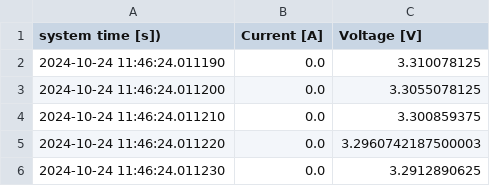
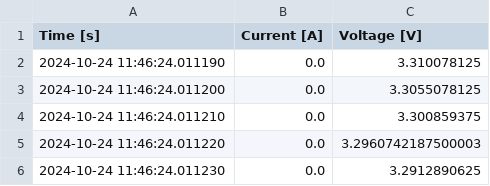
Before and after one commit to orgua/bq_characteristics, a CSV file: eval_kit_behavior_var1/data_solar/solar-iv-400mA.ivcurve.csv, drawn as a sheet; only a part is shown.

```diff
--- a/eval_kit_behavior_var1/data_solar/solar-iv-400mA.ivcurve.csv
+++ b/eval_kit_behavior_var1/data_solar/solar-iv-400mA.ivcurve.csv
@@ -1,2 +1,2 @@
-system time [s]); Current [A]; Voltage [V]
+Time [s]; Current [A]; Voltage [V]
 2024-10-24 11:46:24.011190; 0.0; 3.310078125
```
Also changed, not shown: eval_kit_behavior_var1/data_solar/solar-iv-1100mA.ivcurve.csv, eval_kit_behavior_var1/data_solar/solar-iv-900mA.ivcurve.csv, 8 other files.
